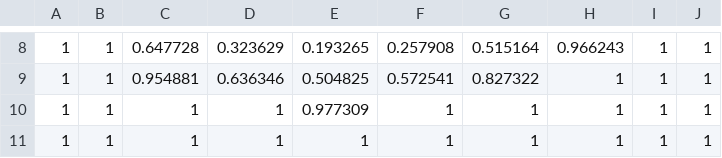
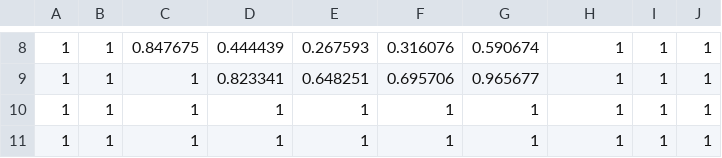
Before and after one commit to alsciaukat/gssolver, a CSV file: result.csv, drawn as a sheet; only a part is shown, gaps mark what is left out; the diff covers the shown part only.

```diff
--- a/result.csv
+++ b/result.csv
@@ -8,4 +8,4 @@
-1, 1, 0.647728, 0.323629, 0.193265, 0.257908, 0.515164, 0.966243, 1, 1
-1, 1, 0.954881, 0.636346, 0.504825, 0.572541, 0.827322, 1, 1, 1
-1, 1, 1, 1, 0.977309, 1, 1, 1, 1, 1
+1, 1, 0.847675, 0.444439, 0.267593, 0.316076, 0.590674, 1, 1, 1
+1, 1, 1, 0.823341, 0.648251, 0.695706, 0.965677, 1, 1, 1
+1, 1, 1, 1, 1, 1, 1, 1, 1, 1
 1, 1, 1, 1, 1, 1, 1, 1, 1, 1
```
Also changed, not shown: 29 edited cells elsewhere in this file, 4 other files.
